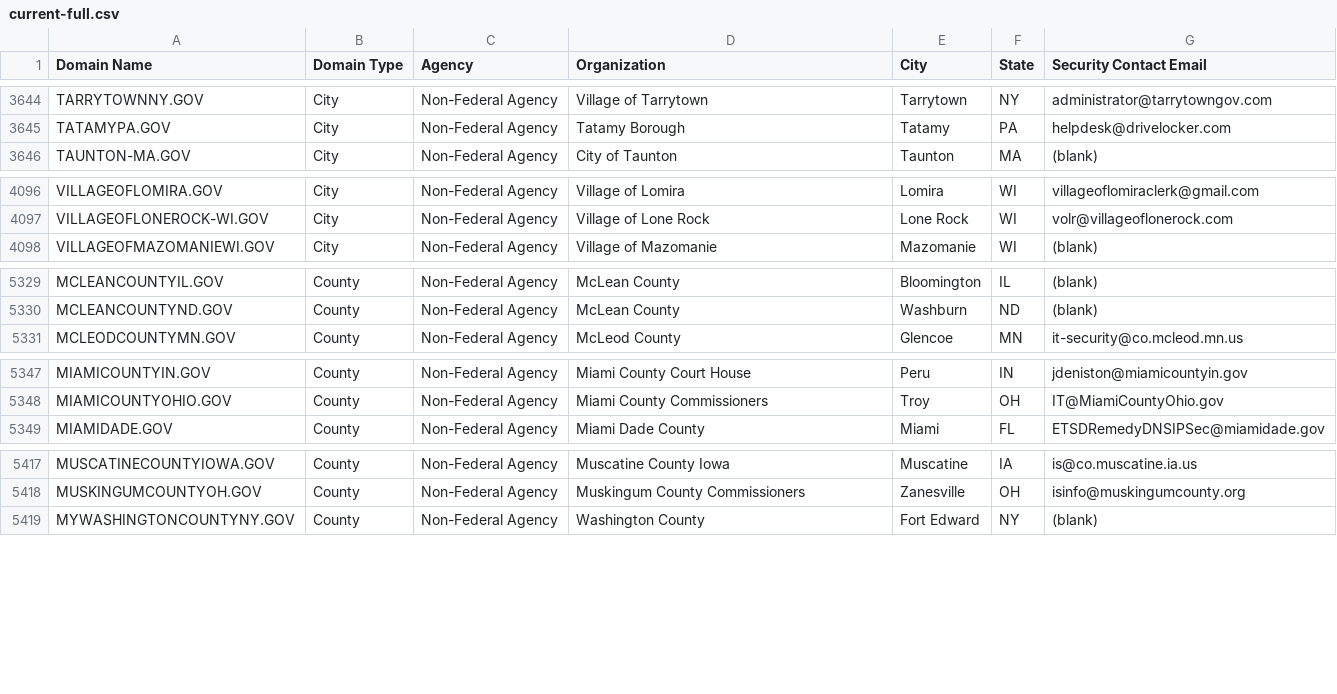
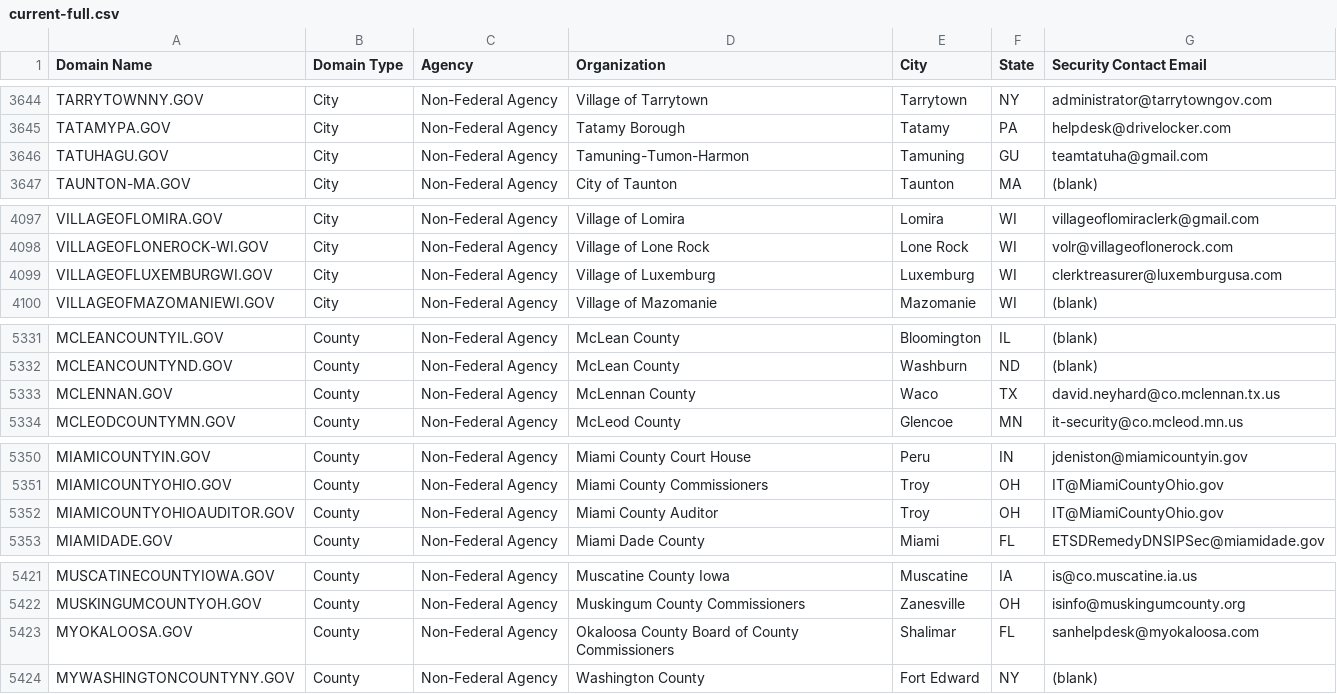
Before and after one commit to climber-girl/dotgov-data, a CSV file: current-full.csv, drawn as a sheet; only a part is shown, gaps mark what is left out; the diff covers the shown part only; the diff names each change by its address in the sheet, - before the commit and + after, or states it on an @@ line.

Commit message:
Flat: latest data (2023-05-03T06:22:42.304Z) {   "date": "2023-05-03T06:22:42.304Z",   "files": [     {       "name": "current-full.csv",       "deltaBytes": 671,       "source": "https://domains.dotgov.gov/dotgov-web/publicreports/current-full"     }   ] }

```diff
--- a/current-full.csv
+++ b/current-full.csv
+row 3646: TATUHAGU.GOV | City | Non-Federal Agency | Tamuning-Tumon-Harmon | Tamuning | GU | teamtatuha@gmail.com
+row 4099: VILLAGEOFLUXEMBURGWI.GOV | City | Non-Federal Agency | Village of Luxemburg | Luxemburg | WI | clerktreasurer@luxemburgusa.com
+row 5333: MCLENNAN.GOV | County | Non-Federal Agency | McLennan County | Waco | TX | david.neyhard@co.mclennan.tx.us
+row 5352: MIAMICOUNTYOHIOAUDITOR.GOV | County | Non-Federal Agency | Miami County Auditor | Troy | OH | IT@MiamiCountyOhio.gov
+row 5423: MYOKALOOSA.GOV | County | Non-Federal Agency | Okaloosa County Board of County Commissioners | Shalimar | FL | sanhelpdesk@myokaloosa.com
```
Also changed, not shown: 1 added row and 2 edited cells elsewhere in this file.
